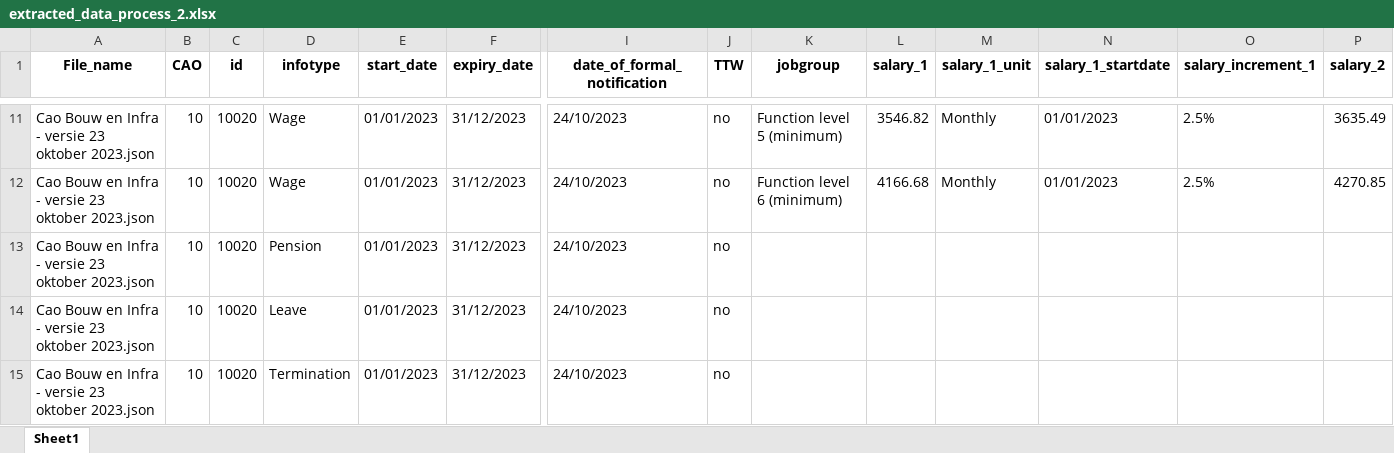
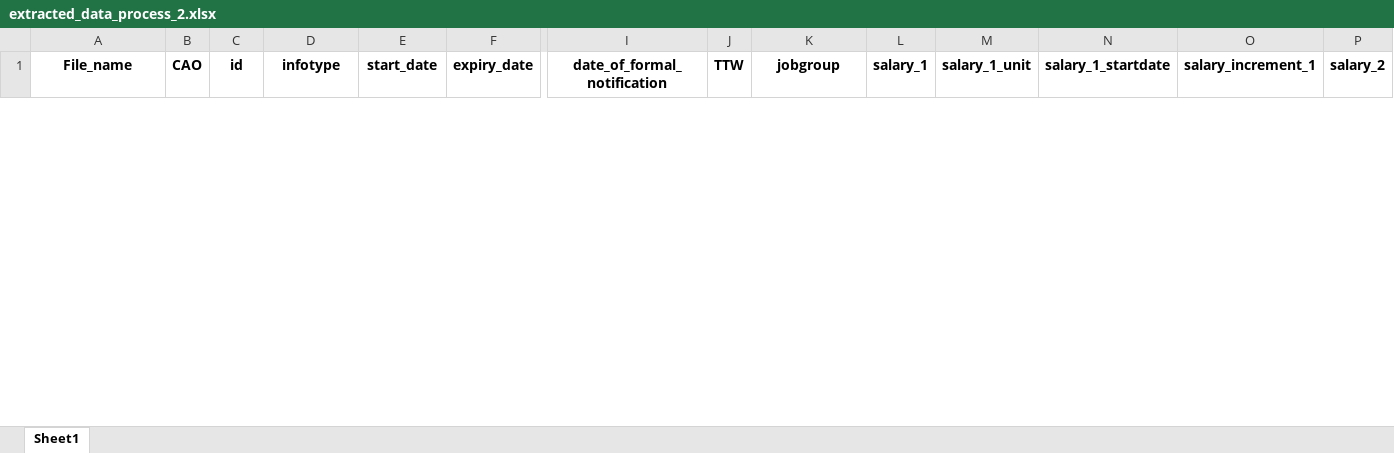
Before and after one commit to DarthLP/CAOsDataExtraction, an Excel workbook: results/extracted_data_process_2.xlsx, sheet Sheet1, drawn as a sheet; only a part is shown, gaps mark what is left out; values as stored, in another font and other column widths than the file's, no borders; removed rows and columns are numbered as before the commit, all else as after; rows hold the shown columns only; the diff covers the shown part only; the diff names each change by its address in the sheet, - before the commit and + after, or states it on an @@ line.

```diff
--- a/results/extracted_data_process_2.xlsx (sheet Sheet1)
+++ b/results/extracted_data_process_2.xlsx (sheet Sheet1)
-row 11: Cao Bouw en Infra - versie 23 oktober 2023.json | 10 | 10020 | Wage | 01/01/2023 | 31/12/2023 | 24/10/2023 | no | Function level 5 (minimum) | 3546.82 | Monthly | 01/01/2023 | 2.5% | 3635.49
-row 12: Cao Bouw en Infra - versie 23 oktober 2023.json | 10 | 10020 | Wage | 01/01/2023 | 31/12/2023 | 24/10/2023 | no | Function level 6 (minimum) | 4166.68 | Monthly | 01/01/2023 | 2.5% | 4270.85
-row 13: Cao Bouw en Infra - versie 23 oktober 2023.json | 10 | 10020 | Pension | 01/01/2023 | 31/12/2023 | 24/10/2023 | no
-row 14: Cao Bouw en Infra - versie 23 oktober 2023.json | 10 | 10020 | Leave | 01/01/2023 | 31/12/2023 | 24/10/2023 | no
-row 15: Cao Bouw en Infra - versie 23 oktober 2023.json | 10 | 10020 | Termination | 01/01/2023 | 31/12/2023 | 24/10/2023 | no
```
Also changed, not shown: 66 added rows and 12 removed rows elsewhere in this sheet, inputExcel/250702 AI information matrix.xlsx, inputExcel/CAO_Frequencies_2014.xlsx, 29 other files.
